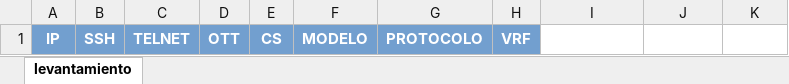
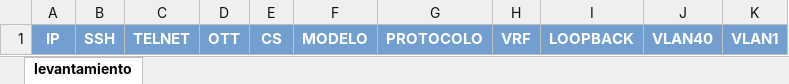
Before and after one commit to chessea/validacion, an Excel workbook: nmapVenv/store/validacion.xlsx, sheet levantamiento, drawn as a sheet; values as stored, in another font and other column widths than the file's, no borders; the diff names each change by its address in the sheet, - before the commit and + after, or states it on an @@ line.

```diff
--- a/nmapVenv/store/validacion.xlsx (sheet levantamiento)
+++ b/nmapVenv/store/validacion.xlsx (sheet levantamiento)
-I1: (empty)
+I1: LOOPBACK
-I1:K1 fill: none
+I1:K1 fill: #729FCF
-J1: (empty)
+J1: VLAN40
-K1: (empty)
+K1: VLAN1
```
Also changed, not shown: 7 other files.
